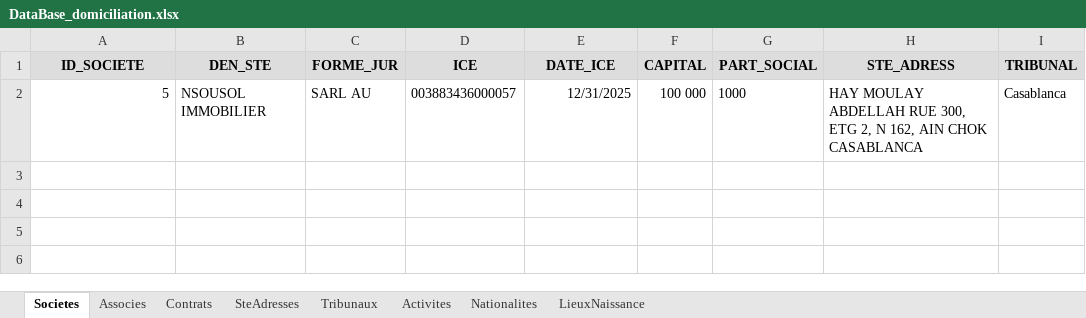
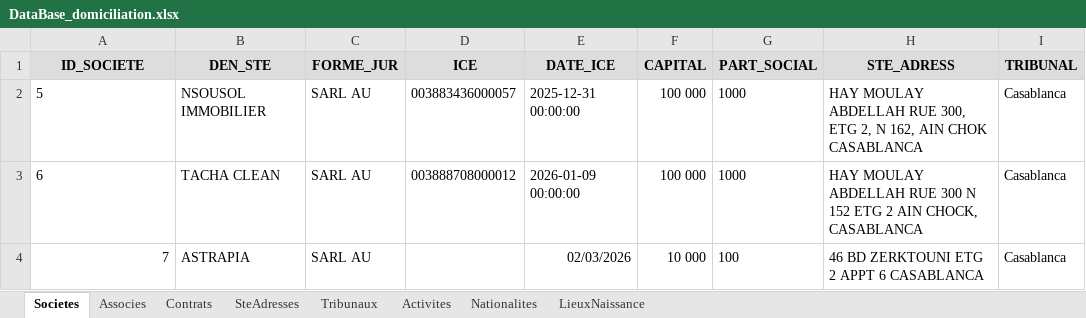
Before and after one commit to LearniTome/Center-Domiciliation-App, an Excel workbook: databases/DataBase_domiciliation.xlsx, sheet Societes, drawn as a sheet; values as stored, in another font and other column widths than the file's, no borders; the diff names each change by its address in the sheet, - before the commit and + after, or states it on an @@ line.

```diff
--- a/databases/DataBase_domiciliation.xlsx (sheet Societes)
+++ b/databases/DataBase_domiciliation.xlsx (sheet Societes)
-A2 alignment: right
+A2 alignment: left
-E2 (DATE_ICE): 12/31/2025
+E2 (DATE_ICE): 2025-12-31 00:00:00
+row 3: 6 | TACHA CLEAN | SARL AU | 003888708000012 | 2026-01-09 00:00:00 | 100 000 | 1000 | HAY MOULAY ABDELLAH RUE 300 N 152 ETG 2 AIN CHOCK, CASABLANCA | Casablanca
+row 4: 7 | ASTRAPIA | SARL AU |  | 02/03/2026 | 10 000 | 100 | 46 BD ZERKTOUNI ETG 2 APPT 6 CASABLANCA | Casablanca
```
Also changed, not shown: sheet Associes, sheet Contrats, sheet Nationalites, sheet Tribunaux, sheet Activites, sheet LieuxNaissance, 1 more sheet, 27 other files.
